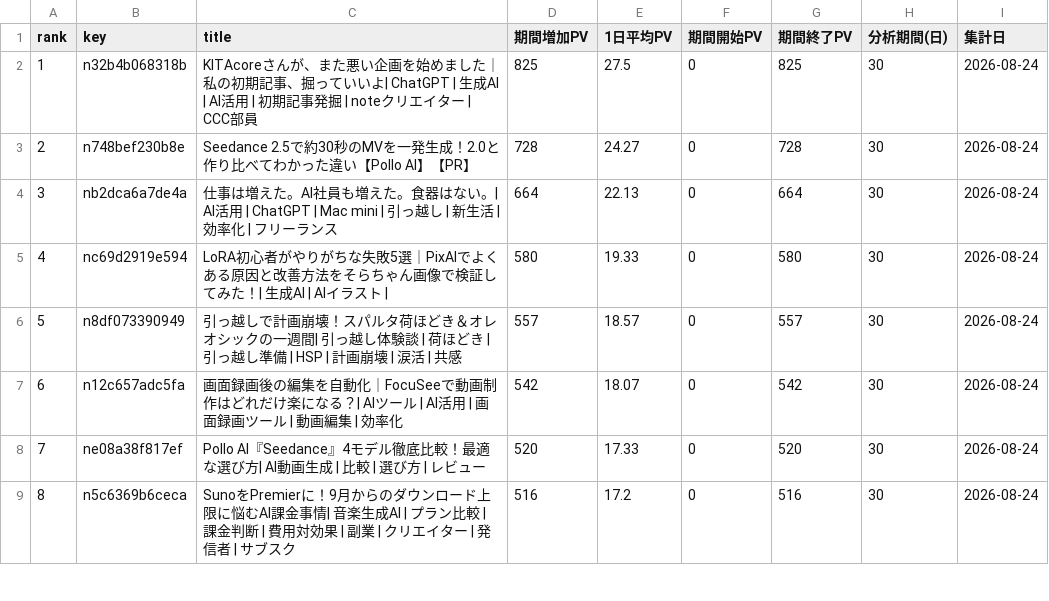
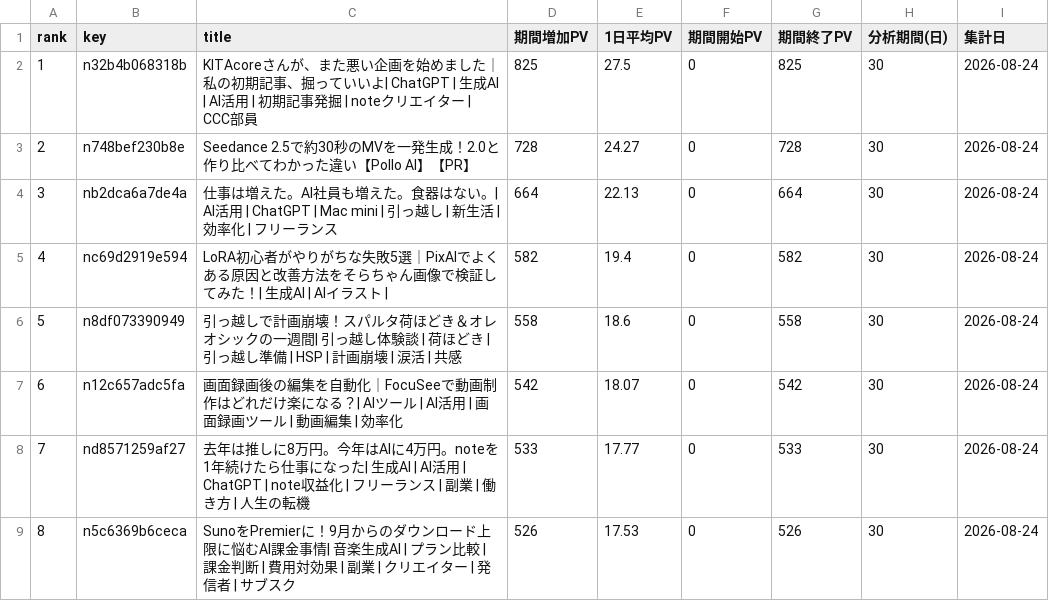
Before and after one commit to coolboylovegirl-byte/note-stats-dashboard, a CSV file: data/period_ranking.csv, drawn as a sheet; only a part is shown; removed rows and columns are numbered as before the commit, all else as after; the diff covers the shown part only; the diff names each change by its address in the sheet, - before the commit and + after, or states it on an @@ line.

```diff
--- a/data/period_ranking.csv
+++ b/data/period_ranking.csv
-D5 (期間増加PV): 580
+D5 (期間増加PV): 582
-E5 (1日平均PV): 19.33
+E5 (1日平均PV): 19.4
-G5 (期間終了PV): 580
+G5 (期間終了PV): 582
-D6 (期間増加PV): 557
+D6 (期間増加PV): 558
-E6 (1日平均PV): 18.57
+E6 (1日平均PV): 18.6
-G6 (期間終了PV): 557
+G6 (期間終了PV): 558
-row 8: 7 | ne08a38f817ef | Pollo AI『Seedance』4モデル徹底比較！最適な選び方| AI動画生成 | 比較 | 選び方 | レビュー | 520 | 17.33 | 0 | 520 | 30 | 2026-08-24
+row 8: 7 | nd8571259af27 | 去年は推しに8万円。今年はAIに4万円。noteを1年続けたら仕事になった| 生成AI | AI活用 | ChatGPT | note収益化 | フリーランス | 副業 | 働き方 | 人生の転機 | 533 | 17.77 | 0 | 533 | 30 | 2026-08-24
-D9 (期間増加PV): 516
+D9 (期間増加PV): 526
-E9 (1日平均PV): 17.2
+E9 (1日平均PV): 17.53
-G9 (期間終了PV): 516
+G9 (期間終了PV): 526
```
Also changed, not shown: 5 added rows, 4 removed rows, 25 moved rows, 16 edited cells and row numbers in column A elsewhere in this file, data/asset_articles.csv, data/followers.csv, 5 other files.
